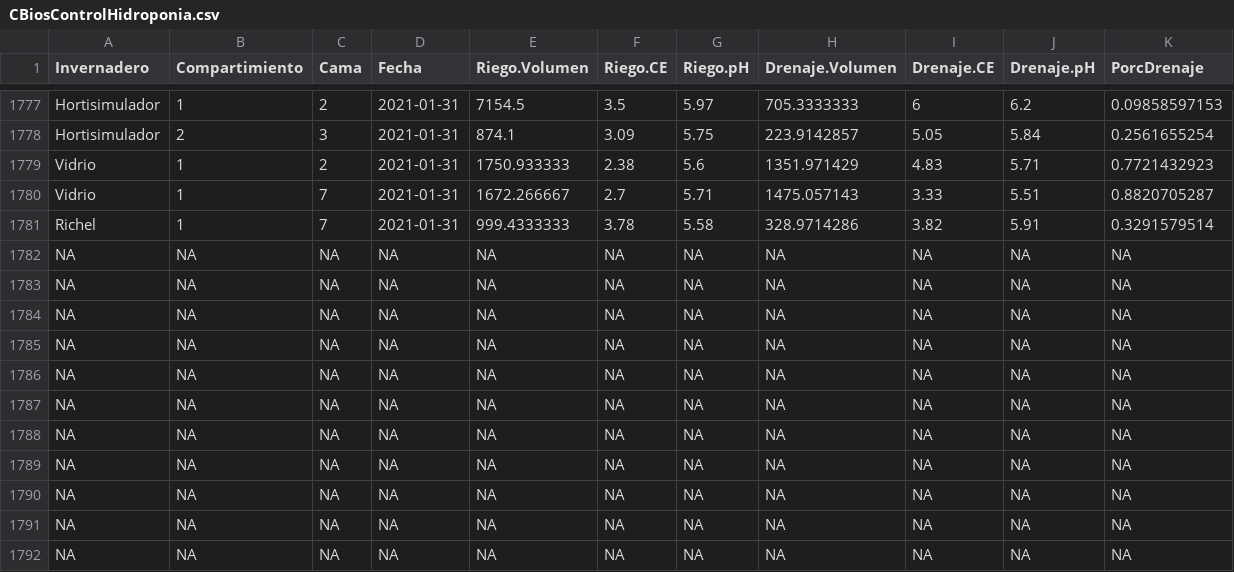
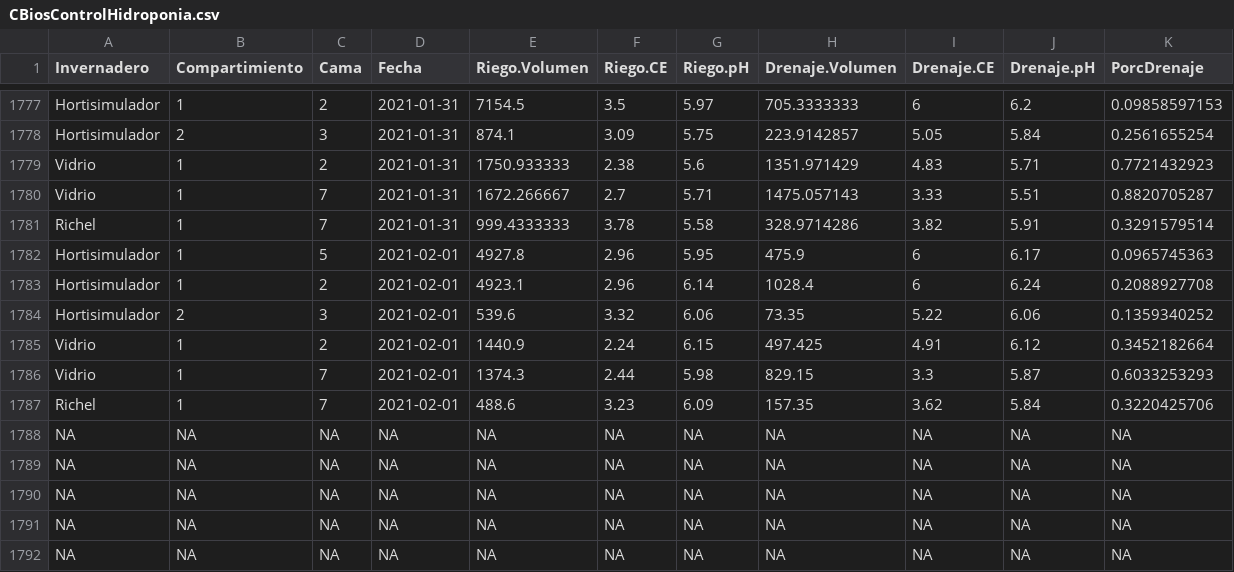
Before and after one commit to crbojaca/CBios, a CSV file: CBiosControlHidroponia.csv, drawn as a sheet; only a part is shown, gaps mark what is left out; removed rows and columns are numbered as before the commit, all else as after; the diff names each change by its address in the sheet, - before the commit and + after, or states it on an @@ line.

```diff
--- a/CBiosControlHidroponia.csv
+++ b/CBiosControlHidroponia.csv
-row 1782: NA | NA | NA | NA | NA | NA | NA | NA | NA | NA | NA
-row 1783: NA | NA | NA | NA | NA | NA | NA | NA | NA | NA | NA
-row 1784: NA | NA | NA | NA | NA | NA | NA | NA | NA | NA | NA
-row 1785: NA | NA | NA | NA | NA | NA | NA | NA | NA | NA | NA
-row 1786: NA | NA | NA | NA | NA | NA | NA | NA | NA | NA | NA
-row 1787: NA | NA | NA | NA | NA | NA | NA | NA | NA | NA | NA
+row 1782: Hortisimulador | 1 | 5 | 2021-02-01 | 4927.8 | 2.96 | 5.95 | 475.9 | 6 | 6.17 | 0.0965745363
+row 1783: Hortisimulador | 1 | 2 | 2021-02-01 | 4923.1 | 2.96 | 6.14 | 1028.4 | 6 | 6.24 | 0.2088927708
+row 1784: Hortisimulador | 2 | 3 | 2021-02-01 | 539.6 | 3.32 | 6.06 | 73.35 | 5.22 | 6.06 | 0.1359340252
+row 1785: Vidrio | 1 | 2 | 2021-02-01 | 1440.9 | 2.24 | 6.15 | 497.425 | 4.91 | 6.12 | 0.3452182664
+row 1786: Vidrio | 1 | 7 | 2021-02-01 | 1374.3 | 2.44 | 5.98 | 829.15 | 3.3 | 5.87 | 0.6033253293
+row 1787: Richel | 1 | 7 | 2021-02-01 | 488.6 | 3.23 | 6.09 | 157.35 | 3.62 | 5.84 | 0.3220425706
```
Also changed, not shown: Ocati1ConsumoGas.csv, 1 other file.
